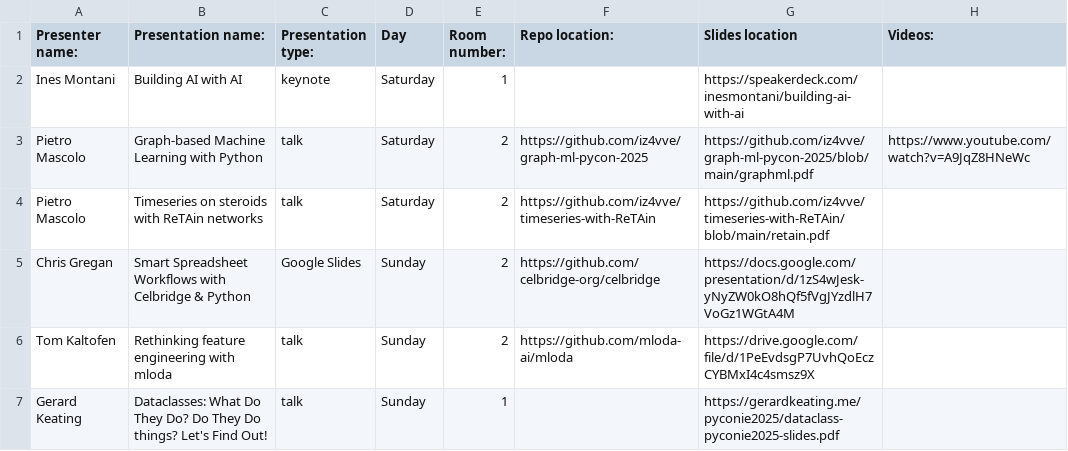
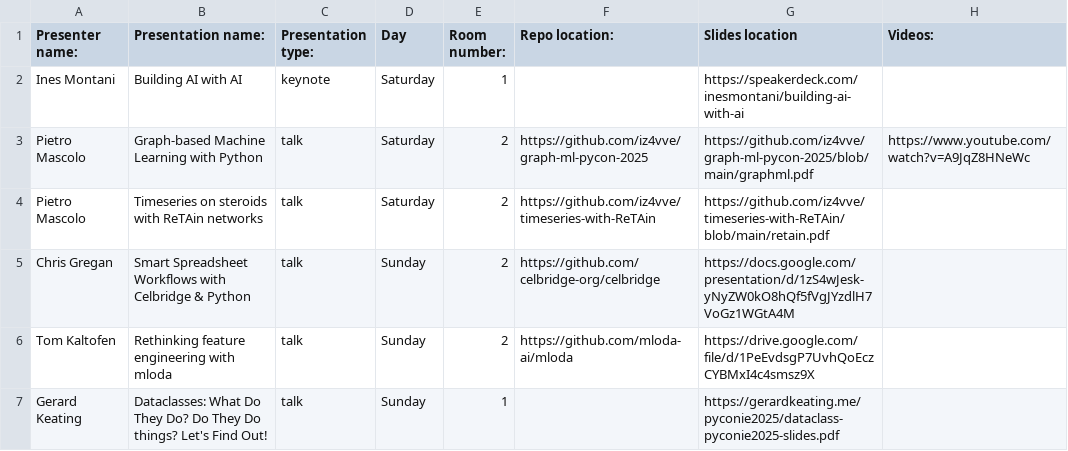
Before and after one commit to PythonIreland/python_ireland_event_resources, a CSV file: pycons/2025/resources.csv, drawn as a sheet; only a part is shown; the diff names each change by its address in the sheet, - before the commit and + after, or states it on an @@ line.

Commit message:
Cleaning and formatting.

```diff
--- a/pycons/2025/resources.csv
+++ b/pycons/2025/resources.csv
-C5 (Presentation type:): Google Slides
+C5 (Presentation type:): talk
```
